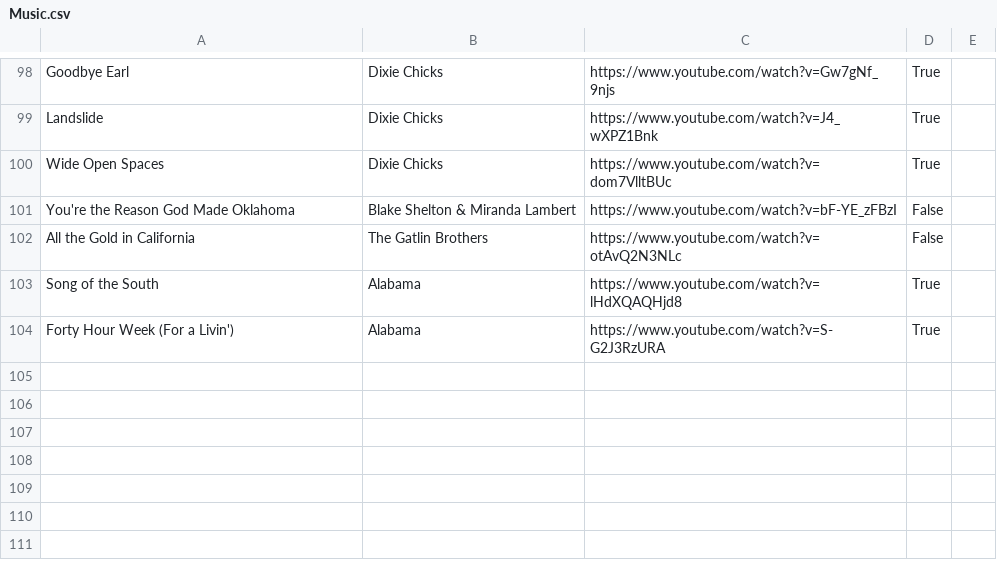
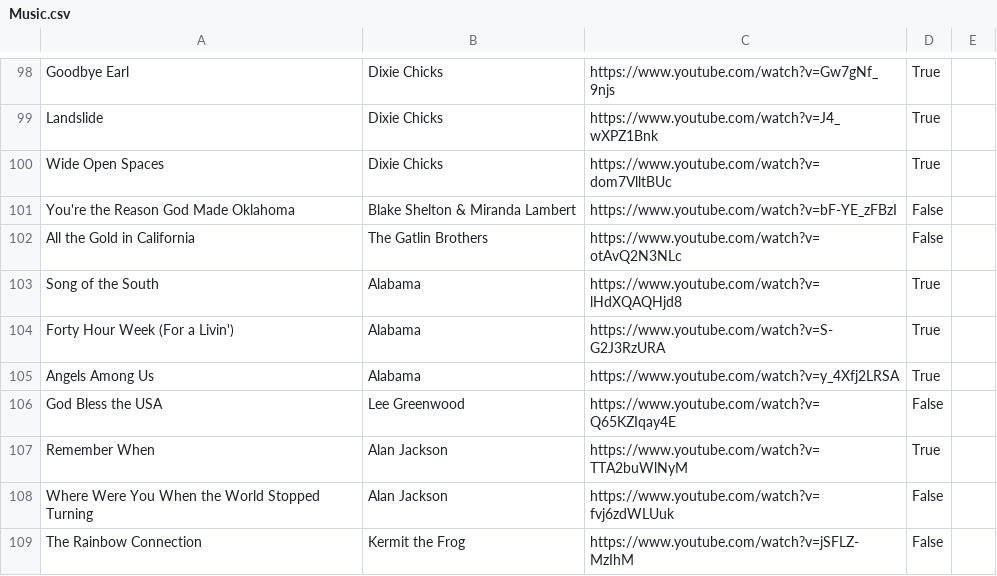
Before and after one commit to davidbailey/Notes, a CSV file: Music.csv, drawn as a sheet; only a part is shown, gaps mark what is left out; the diff names each change by its address in the sheet, - before the commit and + after, or states it on an @@ line.

Commit message:
Update Music.csv

```diff
--- a/Music.csv
+++ b/Music.csv
+row 105: Angels Among Us | Alabama | https://www.youtube.com/watch?v=y_4Xfj2LRSA | True
+row 106: God Bless the USA | Lee Greenwood | https://www.youtube.com/watch?v=Q65KZIqay4E | False
+row 107: Remember When | Alan Jackson | https://www.youtube.com/watch?v=TTA2buWlNyM | True
+row 108: Where Were You When the World Stopped Turning | Alan Jackson | https://www.youtube.com/watch?v=fvj6zdWLUuk | False
+row 109: The Rainbow Connection | Kermit the Frog | https://www.youtube.com/watch?v=jSFLZ-MzIhM | False
```
